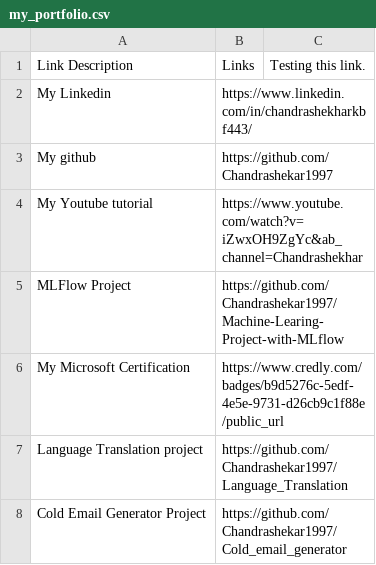
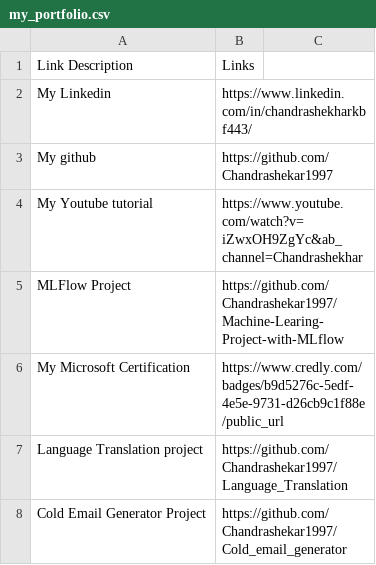
Before and after one commit to chandrashekar2022/Cold_email_generator, a CSV file: app/resource/my_portfolio.csv, drawn as a sheet.

```diff
--- a/app/resource/my_portfolio.csv
+++ b/app/resource/my_portfolio.csv
@@ -1,2 +1,2 @@
-Link Description,Links, Testing this link.
+Link Description,Links
 My Linkedin,https://www.linkedin.com/in/chandrashekharkbf443/
```
Also changed, not shown: 7 other files.
